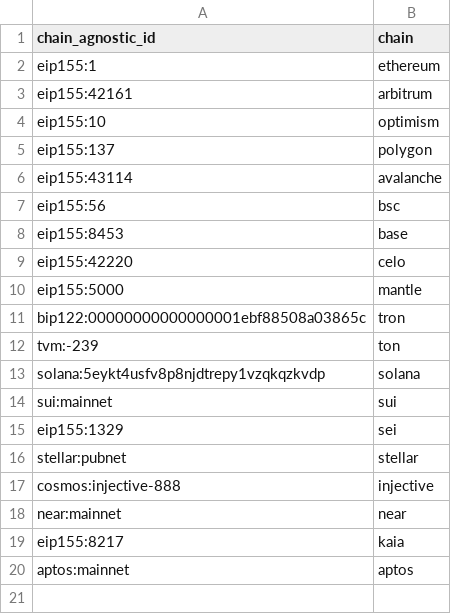
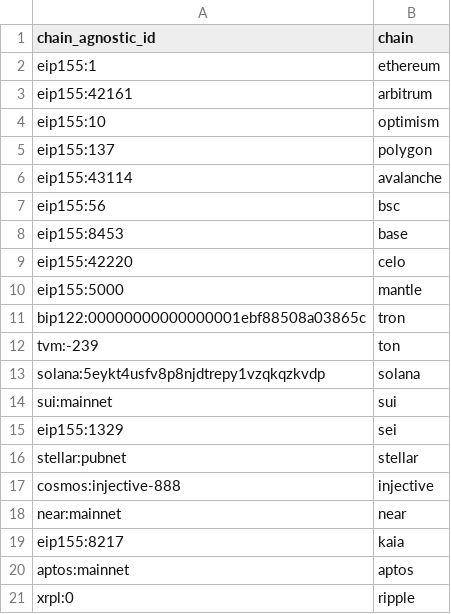
Before and after one commit to Artemis-xyz/dbt, a CSV file: seeds/chain_agnostic_ids.csv, drawn as a sheet.

Commit message:
Adding to frontend for ripple

```diff
--- a/seeds/chain_agnostic_ids.csv
+++ b/seeds/chain_agnostic_ids.csv
@@ -20 +20,2 @@ eip155:8217,kaia
 aptos:mainnet,aptos
+xrpl:0,ripple
```
Also changed, not shown: 1 other file.
